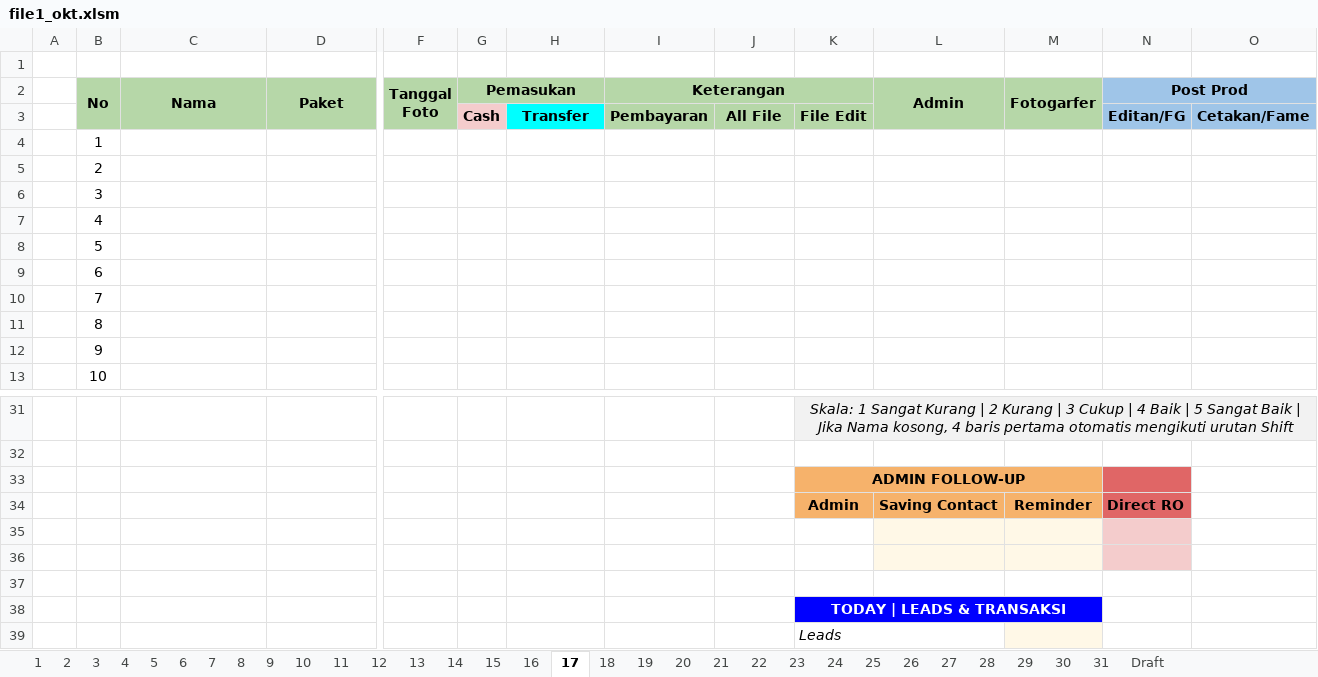
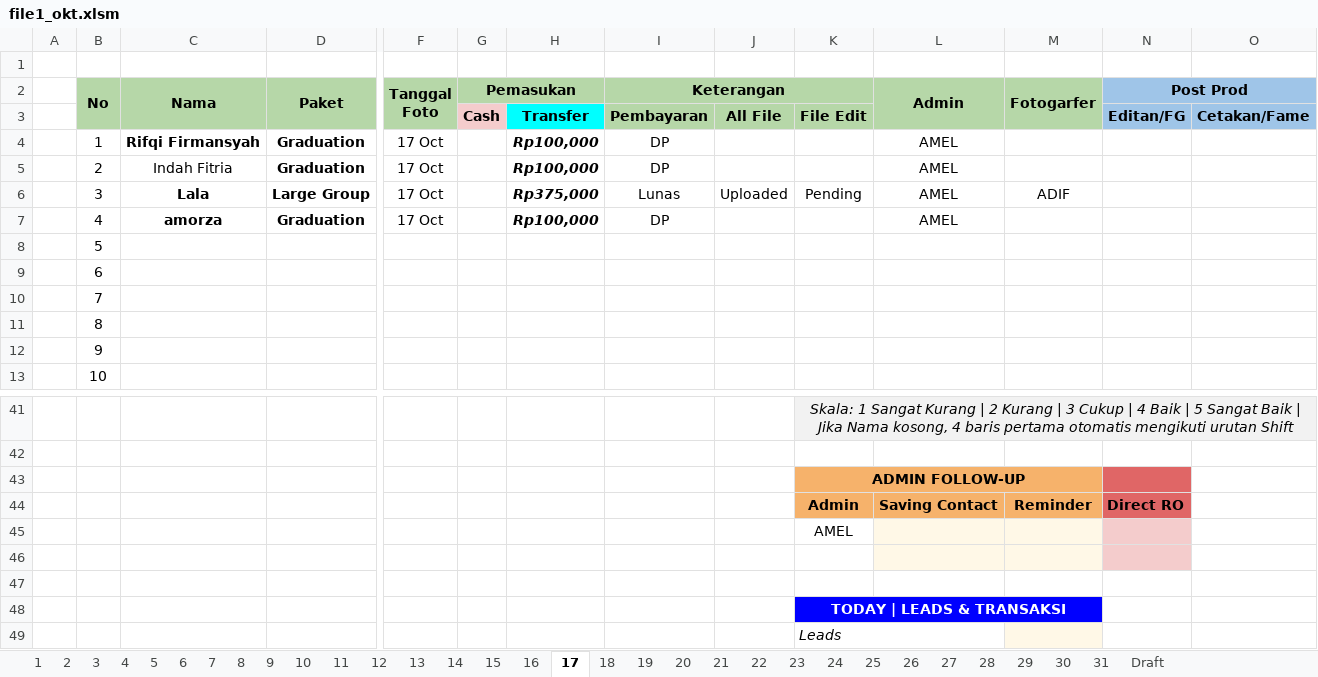
Before and after one commit to whynunuu/FoxeStudio, an Excel workbook: file1_okt.xlsm, sheet 17, drawn as a sheet; only a part is shown, gaps mark what is left out; values as stored, in another font and other column widths than the file's, no borders; charts and pictures and conditional formats not drawn; removed rows and columns are numbered as before the commit, all else as after; rows hold the shown columns only; the diff covers the shown part only; the diff names each change by its address in the sheet, - before the commit and + after, or states it on an @@ line.

```diff
--- a/file1_okt.xlsm (sheet 17)
+++ b/file1_okt.xlsm (sheet 17)
-row 4:  | 1
-row 5:  | 2
-row 6:  | 3
-row 7:  | 4
+row 4:  | 1 | Rifqi Firmansyah | Graduation | 17 Oct |  | Rp100,000 | DP |  |  | AMEL
+row 5:  | 2 | Indah Fitria | Graduation | 17 Oct |  | Rp100,000 | DP |  |  | AMEL
+row 6:  | 3 | Lala | Large Group | 17 Oct |  | Rp375,000 | Lunas | Uploaded | Pending | AMEL | ADIF
+row 7:  | 4 | amorza | Graduation | 17 Oct |  | Rp100,000 | DP |  |  | AMEL
-K45: (empty)
+K45: AMEL
```
Also changed, not shown: 12 added rows, 2 removed rows and 2 edited cells elsewhere in this sheet, sheet Resume Karyawan KPI, formulas that keep their value, charts or pictures, file2.xlsx, file2_okt.xlsx, 3 other files.
